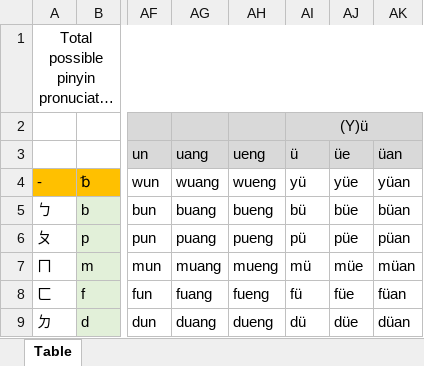
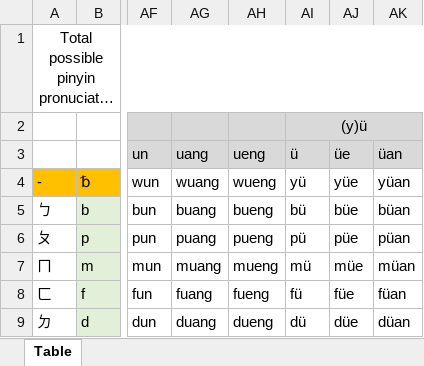
Before and after one commit to charlih4index/indexbox, an Excel workbook: chinese/PinyinTable.xlsx, sheet Table, drawn as a sheet; only a part is shown, gaps mark what is left out; long unchanged cells end in …; values as stored, in another font and other column widths than the file's, no borders; the diff names each change by its address in the sheet, - before the commit and + after, or states it on an @@ line.

Commit message:
Add files via upload

```diff
--- a/chinese/PinyinTable.xlsx (sheet Table)
+++ b/chinese/PinyinTable.xlsx (sheet Table)
-AI2: (Y)ü
+AI2: (y)ü
```
